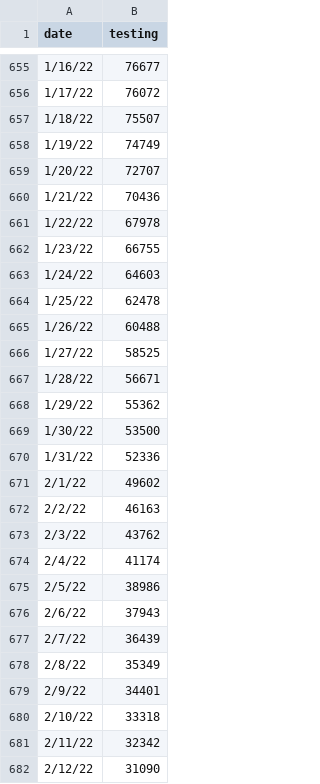
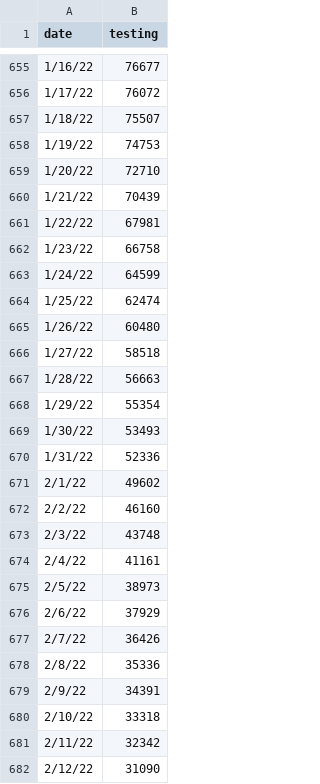
Before and after one commit to pmagtulis/covid-ph-map, a CSV file: data/daily-test.csv, drawn as a sheet; only a part is shown, gaps mark what is left out; the diff covers the shown part only.

```diff
--- a/data/daily-test.csv
+++ b/data/daily-test.csv
@@ -657,24 +657,24 @@ date,testing
 1/18/22,75507
-1/19/22,74749
-1/20/22,72707
-1/21/22,70436
-1/22/22,67978
-1/23/22,66755
-1/24/22,64603
-1/25/22,62478
-1/26/22,60488
-1/27/22,58525
-1/28/22,56671
-1/29/22,55362
-1/30/22,53500
+1/19/22,74753
+1/20/22,72710
+1/21/22,70439
+1/22/22,67981
+1/23/22,66758
+1/24/22,64599
+1/25/22,62474
+1/26/22,60480
+1/27/22,58518
+1/28/22,56663
+1/29/22,55354
+1/30/22,53493
 1/31/22,52336
 2/1/22,49602
-2/2/22,46163
-2/3/22,43762
-2/4/22,41174
-2/5/22,38986
-2/6/22,37943
-2/7/22,36439
-2/8/22,35349
-2/9/22,34401
+2/2/22,46160
+2/3/22,43748
+2/4/22,41161
+2/5/22,38973
+2/6/22,37929
+2/7/22,36426
+2/8/22,35336
+2/9/22,34391
 2/10/22,33318
```
Also changed, not shown: 14 added rows and 9 edited cells elsewhere in this file, data/covid_rolling.csv, 23 other files.
